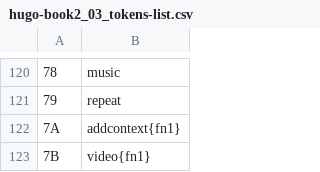
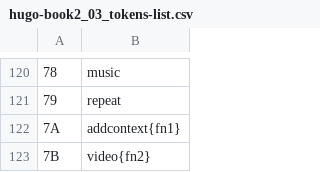
Before and after one commit to tajmone/hugo-book, a CSV file: docs_src/hugo-book2_03_tokens-list.csv, drawn as a sheet; only a part is shown, gaps mark what is left out.

```diff
--- a/docs_src/hugo-book2_03_tokens-list.csv
+++ b/docs_src/hugo-book2_03_tokens-list.csv
@@ -122,2 +122,2 @@
 7A,addcontext{fn1}
-7B,video{fn1}
+7B,video{fn2}
```
Also changed, not shown: 4 other files.
